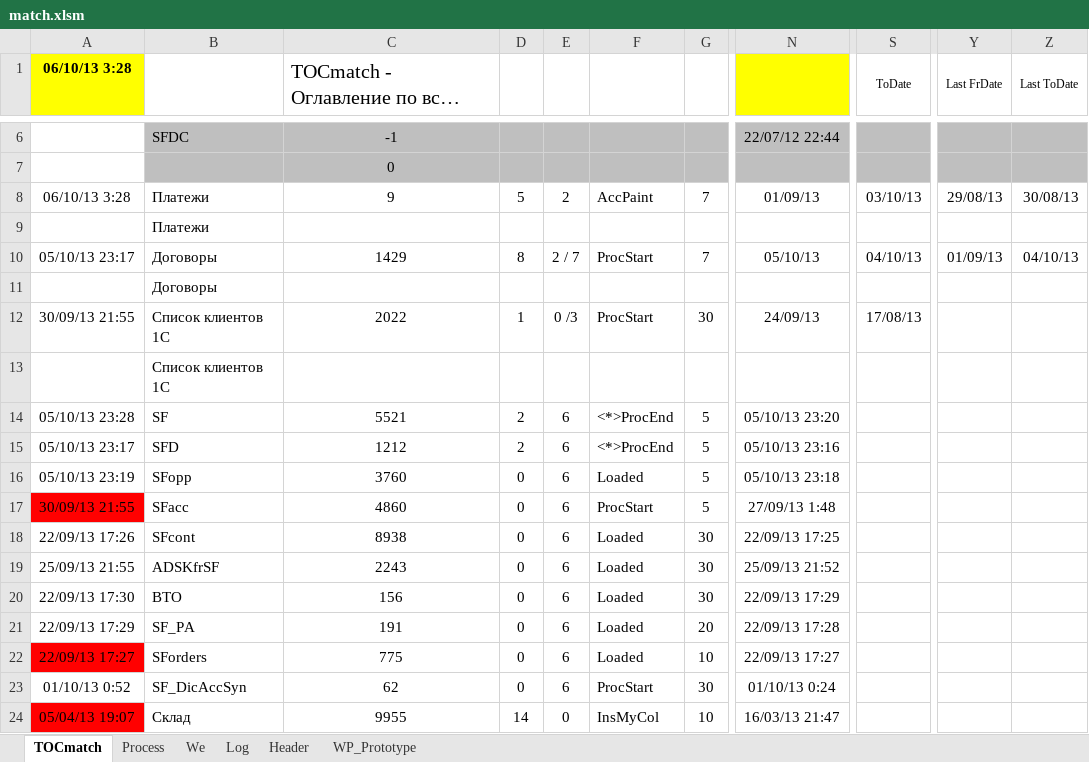
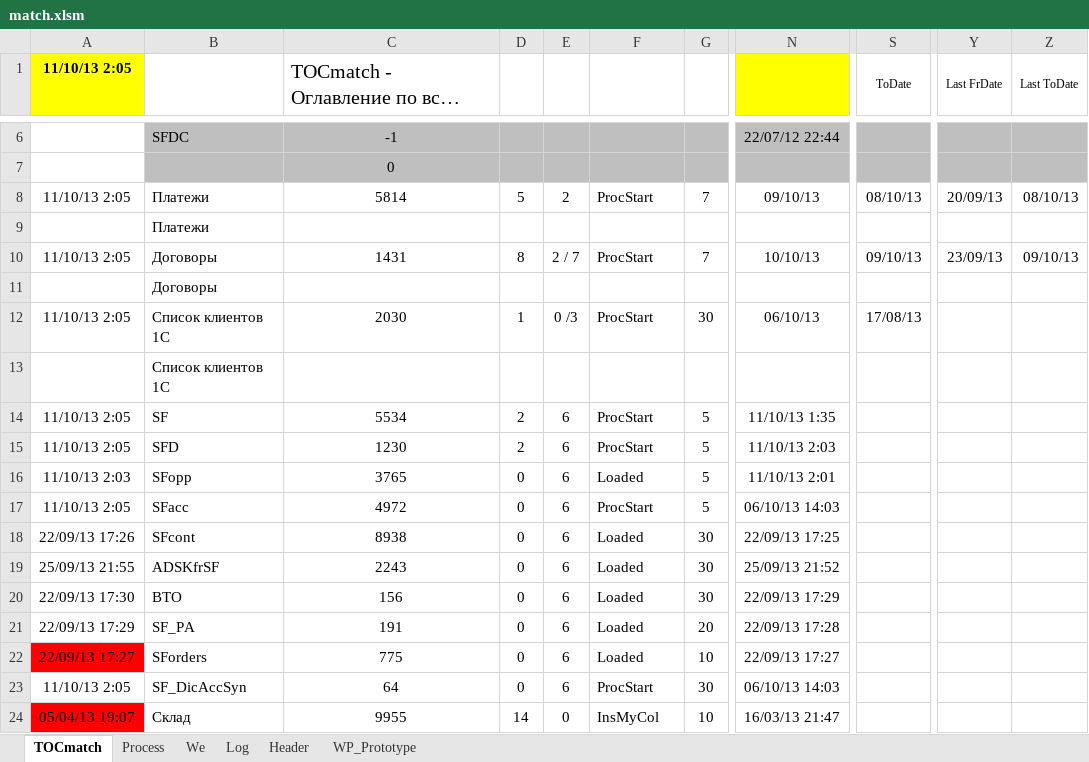
Before and after one commit to PavelKhrapkin/match, an Excel workbook: matchCodes/match.xlsm, sheet TOCmatch, drawn as a sheet; only a part is shown, gaps mark what is left out; long unchanged cells end in …; values as stored, in another font and other column widths than the file's, no borders; the diff covers the shown part only; the diff names each change by its address in the sheet, - before the commit and + after, or states it on an @@ line.

```diff
--- a/matchCodes/match.xlsm (sheet TOCmatch)
+++ b/matchCodes/match.xlsm (sheet TOCmatch)
-A1: 06/10/13 3:28
+A1: 11/10/13 2:05
-A8 (11/10/13 2:05): 06/10/13 3:28
+A8 (11/10/13 2:05): 11/10/13 2:05
-C8: 9
+C8: 5814
-F8: AccPaint
+F8: ProcStart
-N8: 01/09/13
+N8: 09/10/13
-S8 (ToDate): 03/10/13
+S8 (ToDate): 08/10/13
-Y8 (Last FrDate): 29/08/13
+Y8 (Last FrDate): 20/09/13
-Z8 (Last ToDate): 30/08/13
+Z8 (Last ToDate): 08/10/13
-A10 (11/10/13 2:05): 05/10/13 23:17
+A10 (11/10/13 2:05): 11/10/13 2:05
-C10: 1429
+C10: 1431
-N10: 05/10/13
+N10: 10/10/13
-S10 (ToDate): 04/10/13
+S10 (ToDate): 09/10/13
-Y10 (Last FrDate): 01/09/13
+Y10 (Last FrDate): 23/09/13
-Z10 (Last ToDate): 04/10/13
+Z10 (Last ToDate): 09/10/13
-A12 (11/10/13 2:05): 30/09/13 21:55
+A12 (11/10/13 2:05): 11/10/13 2:05
-C12: 2022
+C12: 2030
-N12: 24/09/13
+N12: 06/10/13
-A14 (11/10/13 2:05): 05/10/13 23:28
+A14 (11/10/13 2:05): 11/10/13 2:05
-C14: 5521
+C14: 5534
-F14:F15: <*>ProcEnd
+F14:F15: ProcStart
-N14: 05/10/13 23:20
+N14: 11/10/13 1:35
-A15 (11/10/13 2:05): 05/10/13 23:17
+A15 (11/10/13 2:05): 11/10/13 2:05
-C15: 1212
+C15: 1230
-N15: 05/10/13 23:16
+N15: 11/10/13 2:03
-A16 (11/10/13 2:05): 05/10/13 23:19
+A16 (11/10/13 2:05): 11/10/13 2:03
-C16: 3760
+C16: 3765
-N16: 05/10/13 23:18
+N16: 11/10/13 2:01
-A17 (11/10/13 2:05): 30/09/13 21:55
+A17 (11/10/13 2:05): 11/10/13 2:05
-A17 fill: #FF0000
+A17 fill: none
-C17: 4860
+C17: 4972
-N17: 27/09/13 1:48
+N17: 06/10/13 14:03
-A23 (11/10/13 2:05): 01/10/13 0:52
+A23 (11/10/13 2:05): 11/10/13 2:05
-C23: 62
+C23: 64
-N23: 01/10/13 0:24
+N23: 06/10/13 14:03
```
Also changed, not shown: 9 edited cells elsewhere in this sheet, sheet Log, sheet Process, sheet Header, sheet We, charts or pictures.
